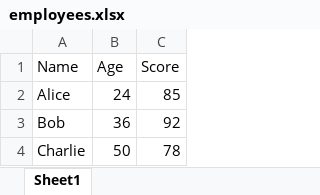
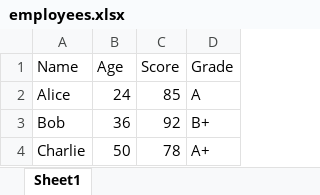
Before and after one commit to debrahnyatichi/Udemy, an Excel workbook: ExcelAuto/automation/employees.xlsx, sheet Sheet1, drawn as a sheet; values as stored, in another font and other column widths than the file's, no borders; the diff names each change by its address in the sheet, - before the commit and + after, or states it on an @@ line.

Commit message:
reading,writing,saving and renaming auto

```diff
--- a/ExcelAuto/automation/employees.xlsx (sheet Sheet1)
+++ b/ExcelAuto/automation/employees.xlsx (sheet Sheet1)
+column D (Grade), rows 2-4: A | B+ | A+
```
Also changed, not shown: 2 other files.
